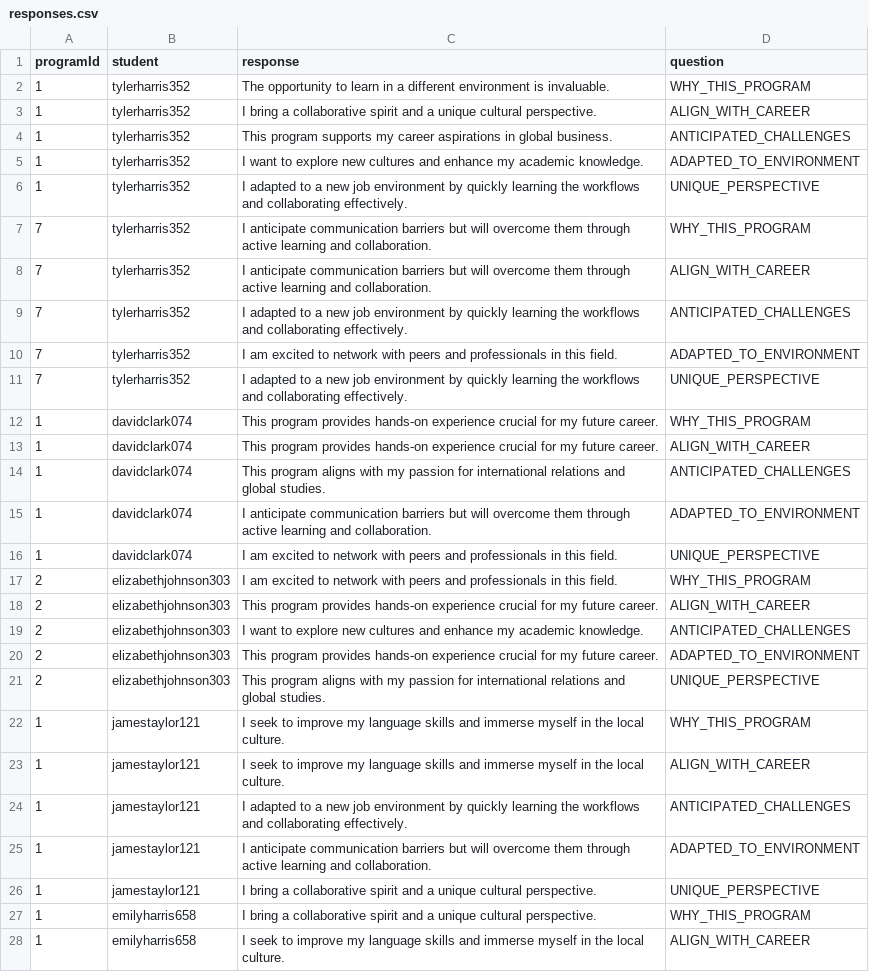
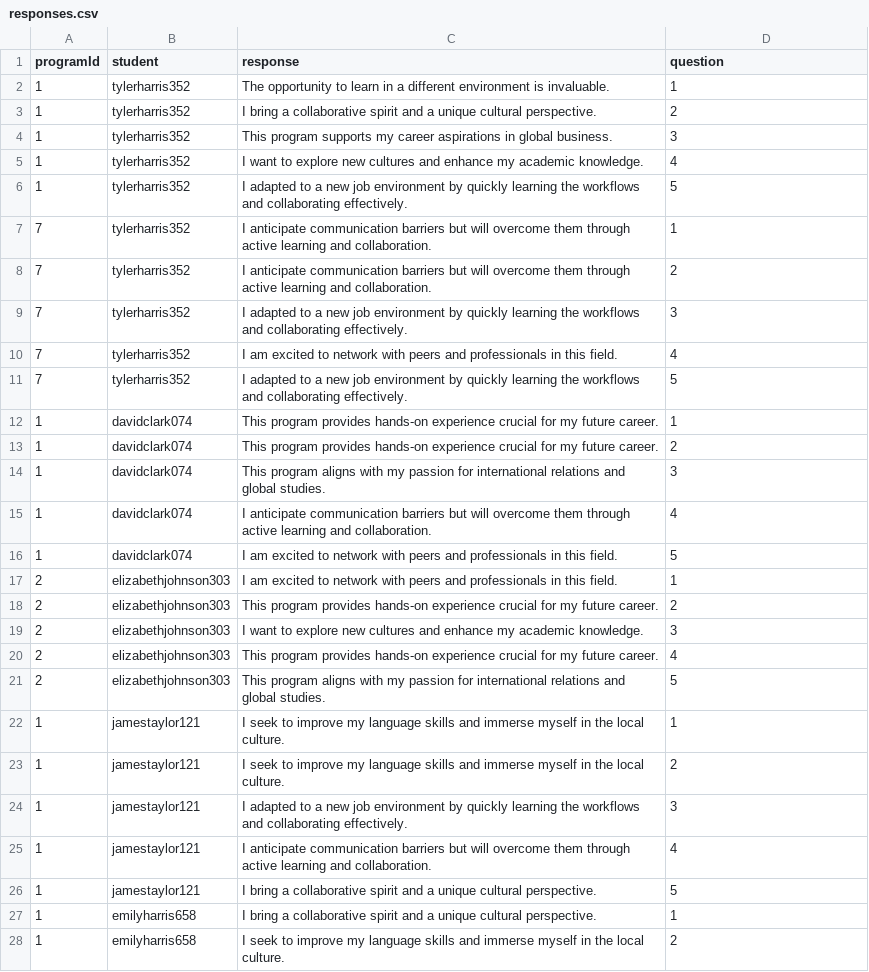
Before and after one commit to eojduc/458abroad, a CSV file: src/main/resources/data/responses.csv, drawn as a sheet; only a part is shown; the diff covers the shown part only; the diff names each change by its address in the sheet, - before the commit and + after, or states it on an @@ line.

Commit message:
questions added to data mmodel

```diff
--- a/src/main/resources/data/responses.csv
+++ b/src/main/resources/data/responses.csv
-D2 (question): WHY_THIS_PROGRAM
+D2 (question): 1
-D3 (question): ALIGN_WITH_CAREER
+D3 (question): 2
-D4 (question): ANTICIPATED_CHALLENGES
+D4 (question): 3
-D5 (question): ADAPTED_TO_ENVIRONMENT
+D5 (question): 4
-D6 (question): UNIQUE_PERSPECTIVE
+D6 (question): 5
-D7 (question): WHY_THIS_PROGRAM
+D7 (question): 1
-D8 (question): ALIGN_WITH_CAREER
+D8 (question): 2
-D9 (question): ANTICIPATED_CHALLENGES
+D9 (question): 3
-D10 (question): ADAPTED_TO_ENVIRONMENT
+D10 (question): 4
-D11 (question): UNIQUE_PERSPECTIVE
+D11 (question): 5
-D12 (question): WHY_THIS_PROGRAM
+D12 (question): 1
-D13 (question): ALIGN_WITH_CAREER
+D13 (question): 2
-D14 (question): ANTICIPATED_CHALLENGES
+D14 (question): 3
-D15 (question): ADAPTED_TO_ENVIRONMENT
+D15 (question): 4
-D16 (question): UNIQUE_PERSPECTIVE
+D16 (question): 5
-D17 (question): WHY_THIS_PROGRAM
+D17 (question): 1
-D18 (question): ALIGN_WITH_CAREER
+D18 (question): 2
-D19 (question): ANTICIPATED_CHALLENGES
+D19 (question): 3
-D20 (question): ADAPTED_TO_ENVIRONMENT
+D20 (question): 4
-D21 (question): UNIQUE_PERSPECTIVE
+D21 (question): 5
-D22 (question): WHY_THIS_PROGRAM
+D22 (question): 1
-D23 (question): ALIGN_WITH_CAREER
+D23 (question): 2
-D24 (question): ANTICIPATED_CHALLENGES
+D24 (question): 3
-D25 (question): ADAPTED_TO_ENVIRONMENT
+D25 (question): 4
-D26 (question): UNIQUE_PERSPECTIVE
+D26 (question): 5
-D27 (question): WHY_THIS_PROGRAM
+D27 (question): 1
-D28 (question): ALIGN_WITH_CAREER
+D28 (question): 2
```
Also changed, not shown: 23 edited cells elsewhere in this file, 6 other files.
